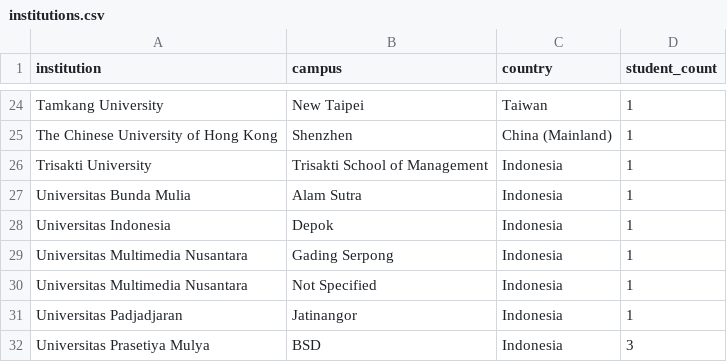
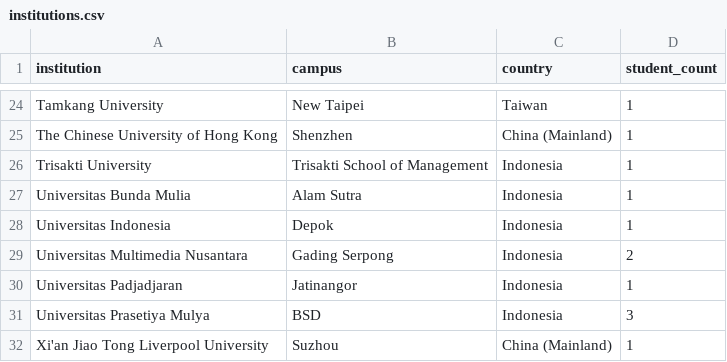
Before and after one commit to devinlin89/narada-university-dashboard, a CSV file: data/processed/institutions.csv, drawn as a sheet; only a part is shown, gaps mark what is left out; the shorter side is filled out with more unchanged rows.

Commit message:
Update dataset

```diff
--- a/data/processed/institutions.csv
+++ b/data/processed/institutions.csv
@@ -28,4 +28,3 @@ Universitas Bunda Mulia,Alam Sutra,Indonesia,1
 Universitas Indonesia,Depok,Indonesia,1
-Universitas Multimedia Nusantara,Gading Serpong,Indonesia,1
-Universitas Multimedia Nusantara,Not Specified,Indonesia,1
+Universitas Multimedia Nusantara,Gading Serpong,Indonesia,2
 Universitas Padjadjaran,Jatinangor,Indonesia,1
```
Also changed, not shown: data/processed/students.csv.
